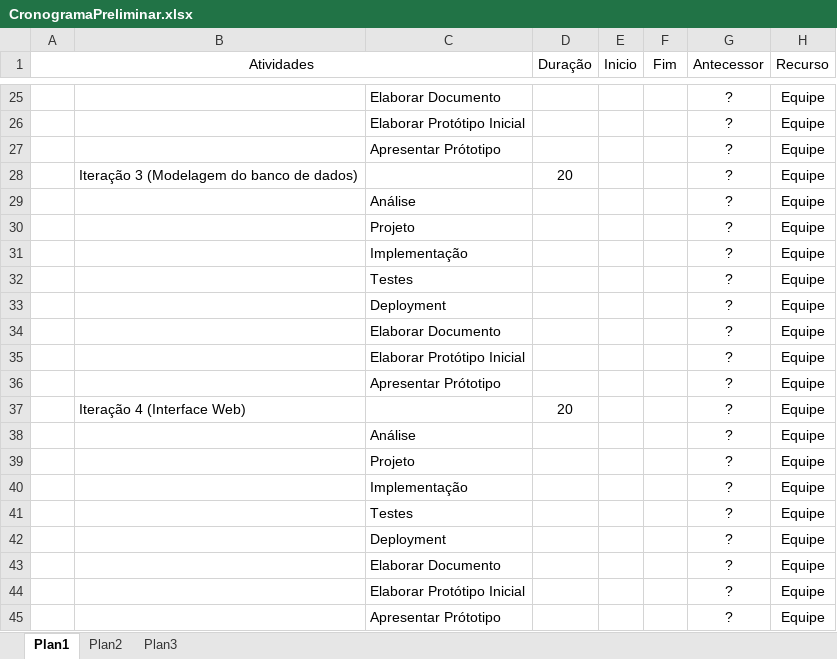
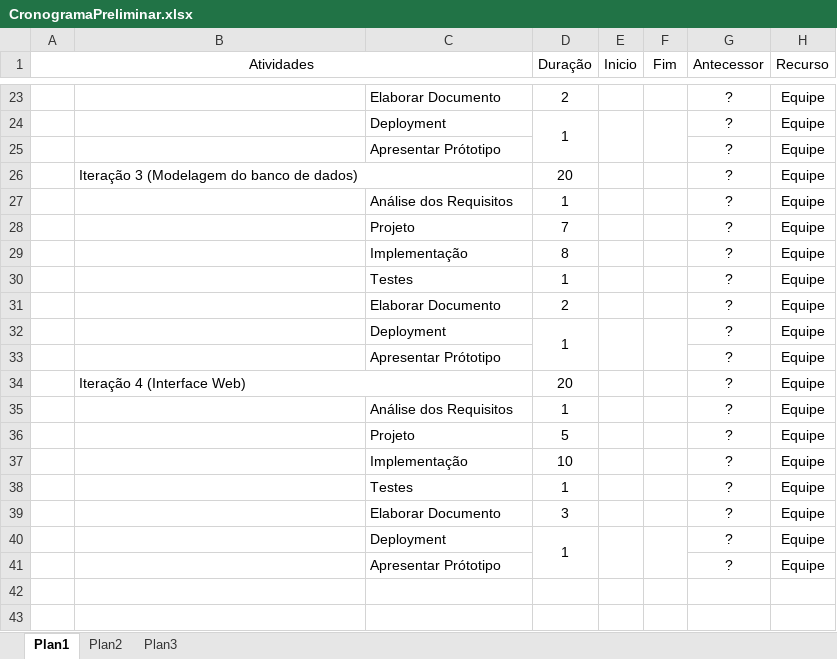
Before and after one commit to jcanabarro/St.Cloud, an Excel workbook: CronogramaPreliminar.xlsx, sheet Plan1, drawn as a sheet; only a part is shown, gaps mark what is left out; values as stored, in another font and other column widths than the file's, no borders; removed rows and columns are numbered as before the commit, all else as after; the diff covers the shown part only; the diff names each change by its address in the sheet, - before the commit and + after, or states it on an @@ line.

```diff
--- a/CronogramaPreliminar.xlsx (sheet Plan1)
+++ b/CronogramaPreliminar.xlsx (sheet Plan1)
-D23 (Duração): (empty)
+D23 (Duração): 2
-C24: Elaborar Protótipo Inicial
+C24: Deployment
-D24 (Duração): (empty)
+D24 (Duração): 1
+D24:D25 merged
+E24:E25 merged
+F24:F25 merged
+B26:C26 merged
-C27: Análise
+C27: Análise dos Requisitos
-D27 (Duração): (empty)
+D27 (Duração): 1
-D28 (Duração): (empty)
+D28 (Duração): 7
-D29 (Duração): (empty)
+D29 (Duração): 8
-D30 (Duração): (empty)
+D30 (Duração): 1
-row 33:  |  | Deployment |  |  |  | ? | Equipe
-D31 (Duração): (empty)
+D31 (Duração): 2
-C32: Elaborar Protótipo Inicial
+C32: Deployment
-D32 (Duração): (empty)
+D32 (Duração): 1
+D32:D33 merged
+E32:E33 merged
+F32:F33 merged
+B34:C34 merged
-C35: Análise
+C35: Análise dos Requisitos
-D35 (Duração): (empty)
+D35 (Duração): 1
-D36 (Duração): (empty)
+D36 (Duração): 5
-D37 (Duração): (empty)
+D37 (Duração): 10
-D38 (Duração): (empty)
+D38 (Duração): 1
-row 42:  |  | Deployment |  |  |  | ? | Equipe
-D39 (Duração): (empty)
+D39 (Duração): 3
-C40: Elaborar Protótipo Inicial
+C40: Deployment
-D40 (Duração): (empty)
+D40 (Duração): 1
+D40:D41 merged
+E40:E41 merged
+F40:F41 merged
```
Also changed, not shown: 2 added rows, 4 removed rows and 29 edited cells elsewhere in this sheet.
